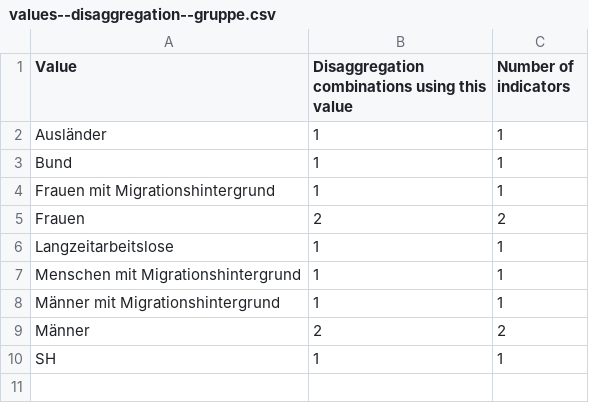
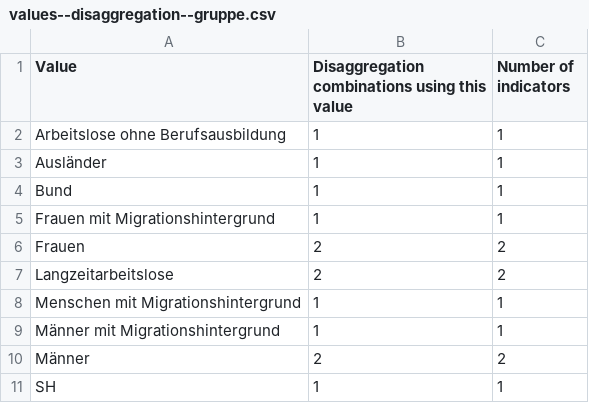
Before and after one commit to Land-Schleswig-Holstein/osdg-data, a CSV file: values--disaggregation--gruppe.csv, drawn as a sheet.

```diff
--- a/values--disaggregation--gruppe.csv
+++ b/values--disaggregation--gruppe.csv
@@ -1,2 +1,3 @@
 Value,Disaggregation combinations using this value,Number of indicators
+Arbeitslose ohne Berufsausbildung,1,1
 Ausländer,1,1
@@ -5,3 +6,3 @@ Frauen mit Migrationshintergrund,1,1
 Frauen,2,2
-Langzeitarbeitslose,1,1
+Langzeitarbeitslose,2,2
 Menschen mit Migrationshintergrund,1,1
```
Also changed, not shown: untranslated/data/1-2-2.csv, 21 other files.
